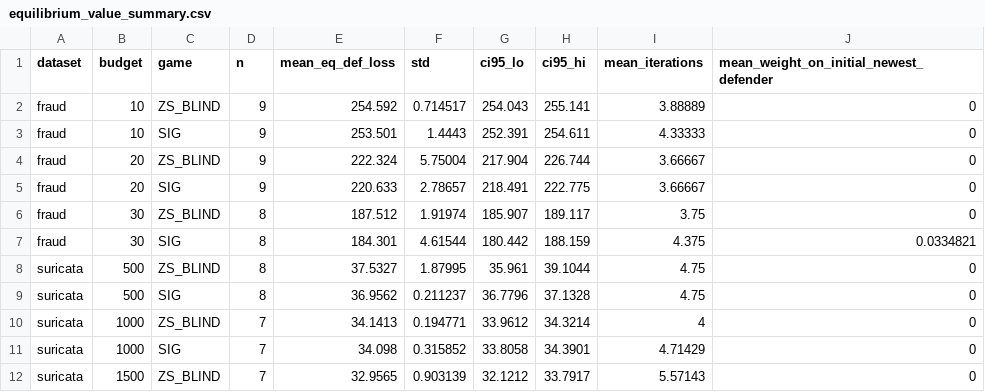
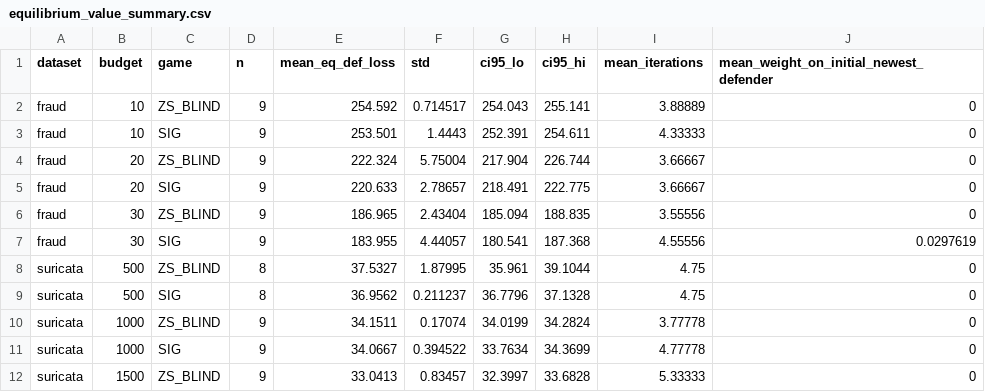
Before and after one commit to deek-sha545/Signalling_game_IDS, a CSV file: results/full_v2/equilibrium_value_summary.csv, drawn as a sheet; only a part is shown; the diff covers the shown part only.

```diff
--- a/results/full_v2/equilibrium_value_summary.csv
+++ b/results/full_v2/equilibrium_value_summary.csv
@@ -5,8 +5,8 @@ fraud,20,ZS_BLIND,9,222.324,5.75004,217.904,226.744,3.66667,0
 fraud,20,SIG,9,220.633,2.78657,218.491,222.775,3.66667,0
-fraud,30,ZS_BLIND,8,187.512,1.91974,185.907,189.117,3.75,0
-fraud,30,SIG,8,184.301,4.61544,180.442,188.159,4.375,0.0334821
+fraud,30,ZS_BLIND,9,186.965,2.43404,185.094,188.835,3.55556,0
+fraud,30,SIG,9,183.955,4.44057,180.541,187.368,4.55556,0.0297619
 suricata,500,ZS_BLIND,8,37.5327,1.87995,35.961,39.1044,4.75,0
 suricata,500,SIG,8,36.9562,0.211237,36.7796,37.1328,4.75,0
-suricata,1000,ZS_BLIND,7,34.1413,0.194771,33.9612,34.3214,4,0
-suricata,1000,SIG,7,34.098,0.315852,33.8058,34.3901,4.71429,0
-suricata,1500,ZS_BLIND,7,32.9565,0.903139,32.1212,33.7917,5.57143,0
+suricata,1000,ZS_BLIND,9,34.1511,0.17074,34.0199,34.2824,3.77778,0
+suricata,1000,SIG,9,34.0667,0.394522,33.7634,34.3699,4.77778,0
+suricata,1500,ZS_BLIND,9,33.0413,0.83457,32.3997,33.6828,5.33333,0
```
Also changed, not shown: 27 edited cells elsewhere in this file, results/full_v2/cross_evaluation_summary.csv, results/full_v2/cross_evaluation_tests.csv, 13 other files.
